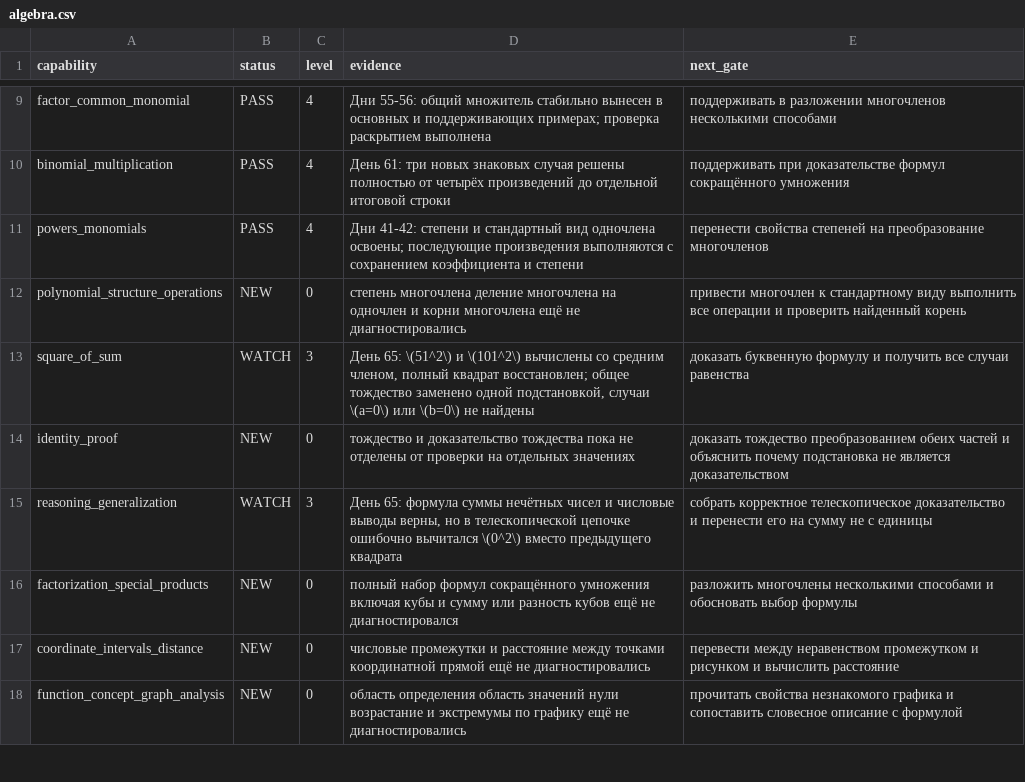
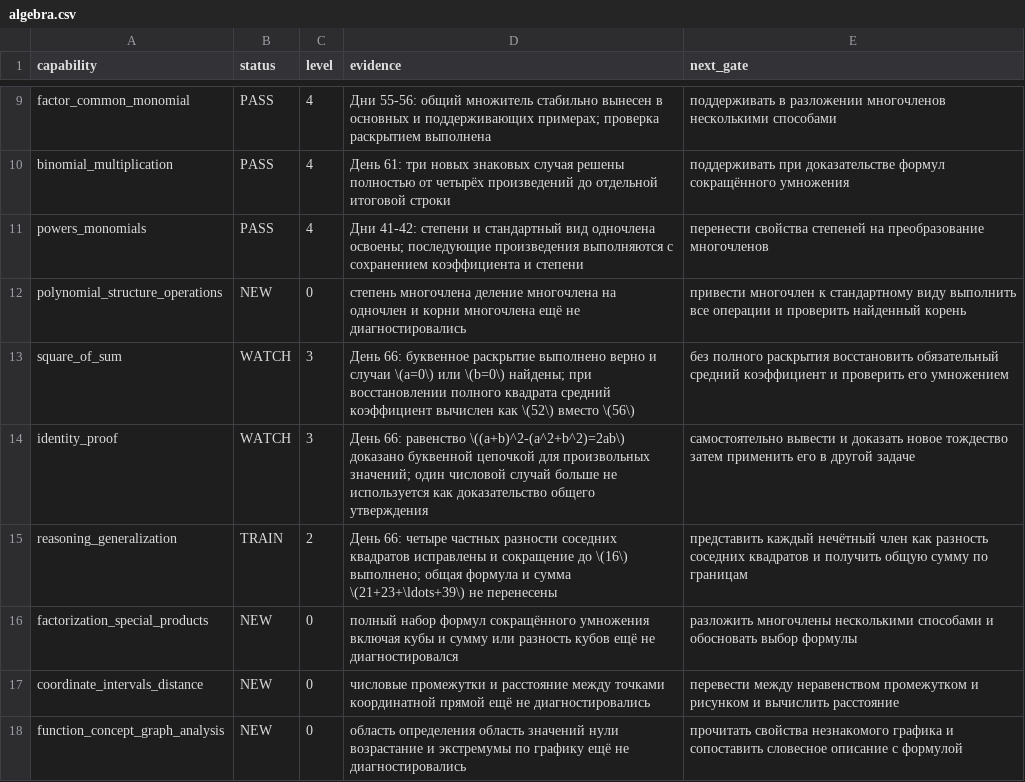
Before and after one commit to aloschilov/nastyushik-math-skill-stack, a CSV file: data/capability_matrices/algebra.csv, drawn as a sheet; only a part is shown, gaps mark what is left out.

```diff
--- a/data/capability_matrices/algebra.csv
+++ b/data/capability_matrices/algebra.csv
@@ -12,5 +12,5 @@ powers_monomials,PASS,4,"Дни 41-42: степени и стандартный
 polynomial_structure_operations,NEW,0,"степень многочлена деление многочлена на одночлен и корни многочлена ещё не диагностировались",привести многочлен к стандартному виду выполнить все операции и проверить найденный корень
-square_of_sum,WATCH,3,"День 65: \(51^2\) и \(101^2\) вычислены со средним членом, полный квадрат восстановлен; общее тождество заменено одной подстановкой, случаи \(a=0\) или \(b=0\) не найдены",доказать буквенную формулу и получить все случаи равенства
-identity_proof,NEW,0,"тождество и доказательство тождества пока не отделены от проверки на отдельных значениях",доказать тождество преобразованием обеих частей и объяснить почему подстановка не является доказательством
-reasoning_generalization,WATCH,3,"День 65: формула суммы нечётных чисел и числовые выводы верны, но в телескопической цепочке ошибочно вычитался \(0^2\) вместо предыдущего квадрата",собрать корректное телескопическое доказательство и перенести его на сумму не с единицы
+square_of_sum,WATCH,3,"День 66: буквенное раскрытие выполнено верно и случаи \(a=0\) или \(b=0\) найдены; при восстановлении полного квадрата средний коэффициент вычислен как \(52\) вместо \(56\)",без полного раскрытия восстановить обязательный средний коэффициент и проверить его умножением
+identity_proof,WATCH,3,"День 66: равенство \((a+b)^2-(a^2+b^2)=2ab\) доказано буквенной цепочкой для произвольных значений; один числовой случай больше не используется как доказательство общего утверждения",самостоятельно вывести и доказать новое тождество затем применить его в другой задаче
+reasoning_generalization,TRAIN,2,"День 66: четыре частных разности соседних квадратов исправлены и сокращение до \(16\) выполнено; общая формула и сумма \(21+23+\ldots+39\) не перенесены",представить каждый нечётный член как разность соседних квадратов и получить общую сумму по границам
 factorization_special_products,NEW,0,"полный набор формул сокращённого умножения включая кубы и сумму или разность кубов ещё не диагностировался",разложить многочлены несколькими способами и обосновать выбор формулы
```
Also changed, not shown: data/artifacts_manifest.csv, data/capability_matrices/geometry.csv, 13 other files.
